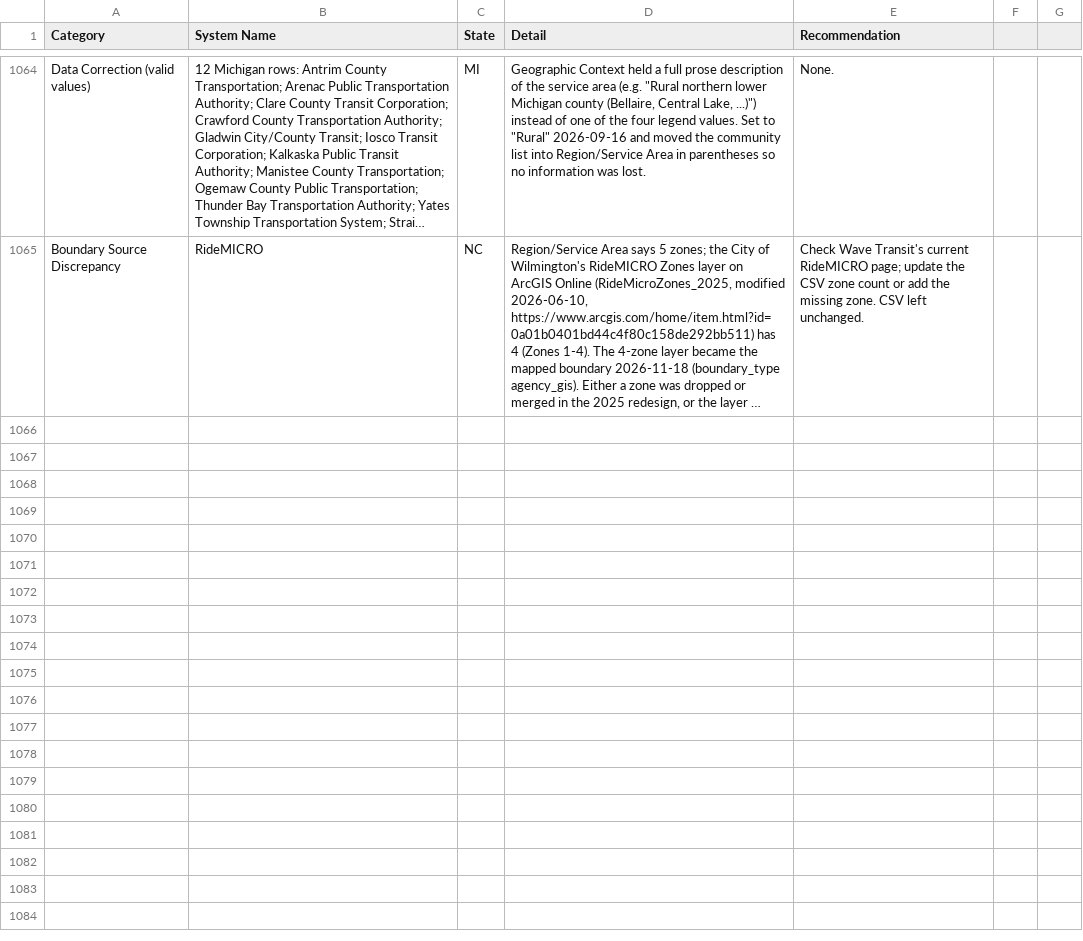
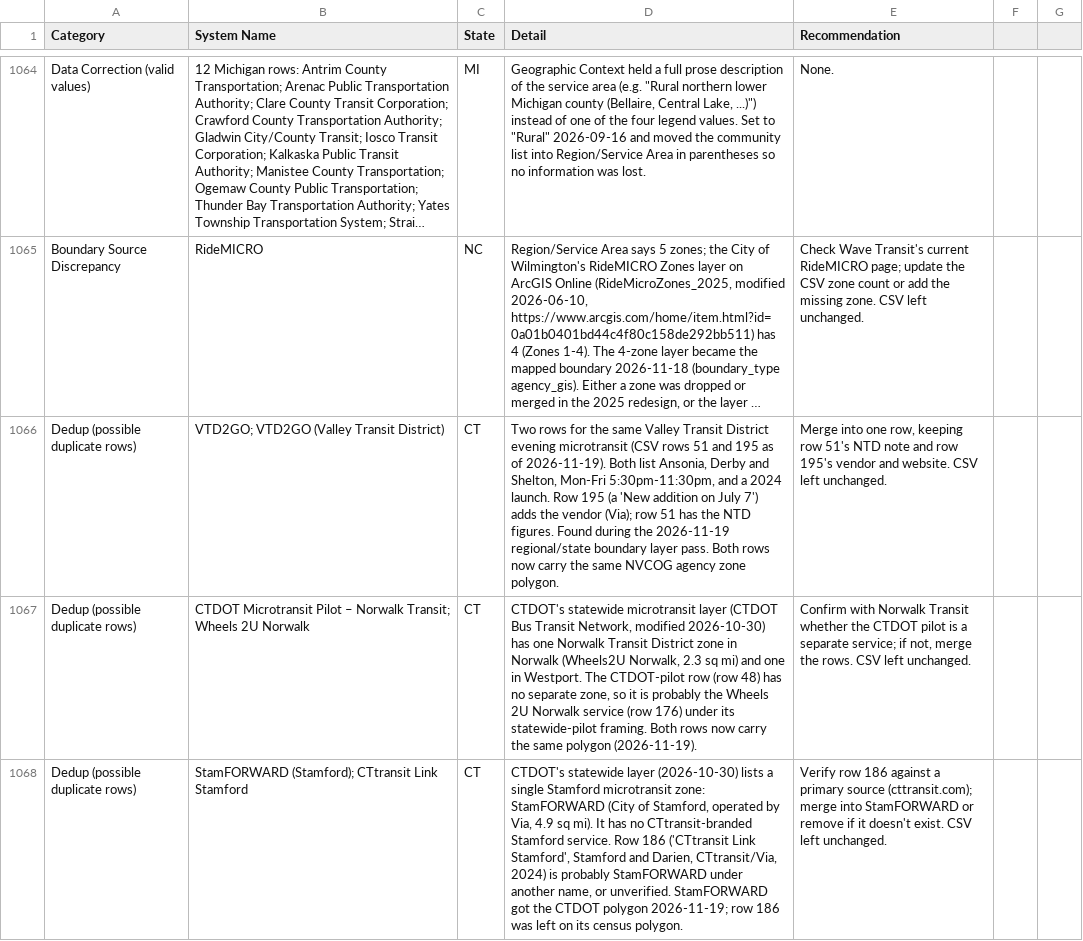
Before and after one commit to jfish79/odt-dashboard, a CSV file: concerns.csv, drawn as a sheet; only a part is shown, gaps mark what is left out; long unchanged cells end in …; the diff covers the shown part only; the diff names each change by its address in the sheet, - before the commit and + after, or states it on an @@ line.

```diff
--- a/concerns.csv
+++ b/concerns.csv
+row 1066: Dedup (possible duplicate rows) | VTD2GO; VTD2GO (Valley Transit District) | CT | Two rows for the same Valley Transit District evening microtransit (CSV rows 51 and 195 as of 2026-11-19). Both list Ansonia, Derby and Shelton, Mon-Fri 5:30pm-11:30pm, and a 2024 launch. Row 195 (a 'New addition on July 7') adds the vendor (Via); row 51 has the NTD figures. Found during the 2026-11-19 regional/state boundary layer pass. Both rows now carry the same NVCOG agency zone polygon. | Merge into one row, keeping row 51's NTD note and row 195's vendor and website. CSV left unchanged.
+row 1067: Dedup (possible duplicate rows) | CTDOT Microtransit Pilot – Norwalk Transit; Wheels 2U Norwalk | CT | CTDOT's statewide microtransit layer (CTDOT Bus Transit Network, modified 2026-10-30) has one Norwalk Transit District zone in Norwalk (Wheels2U Norwalk, 2.3 sq mi) and one in Westport. The CTDOT-pilot row (row 48) has no separate zone, so it is probably the Wheels 2U Norwalk service (row 176) under its statewide-pilot framing. Both rows now carry the same polygon (2026-11-19). | Confirm with Norwalk Transit whether the CTDOT pilot is a separate service; if not, merge the rows. CSV left unchanged.
+row 1068: Dedup (possible duplicate rows) | StamFORWARD (Stamford); CTtransit Link Stamford | CT | CTDOT's statewide layer (2026-10-30) lists a single Stamford microtransit zone: StamFORWARD (City of Stamford, operated by Via, 4.9 sq mi). It has no CTtransit-branded Stamford service. Row 186 ('CTtransit Link Stamford', Stamford and Darien, CTtransit/Via, 2024) is probably StamFORWARD under another name, or unverified. StamFORWARD got the CTDOT polygon 2026-11-19; row 186 was left on its census polygon. | Verify row 186 against a primary source (cttransit.com); merge into StamFORWARD or remove if it doesn't exist. CSV left unchanged.
```
Also changed, not shown: 3 added rows elsewhere in this file, 25 other files.
